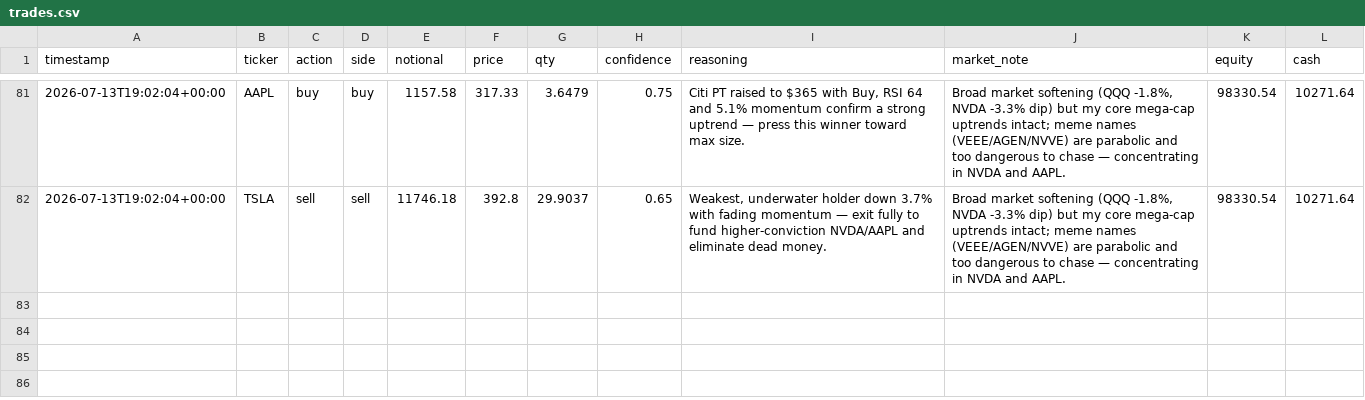
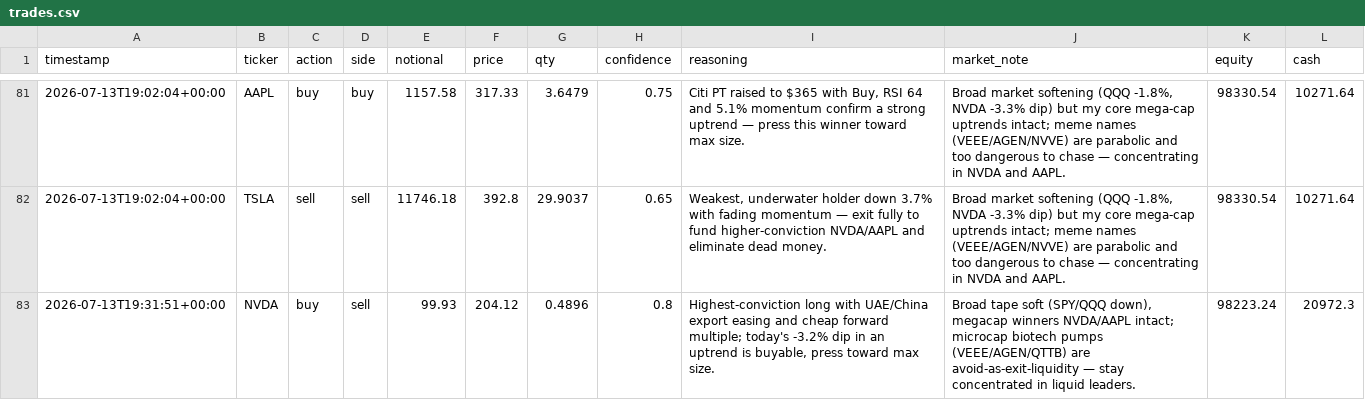
Before and after one commit to MaxNoddings/Alfred-Lite, a CSV file: trades.csv, drawn as a sheet; only a part is shown, gaps mark what is left out.

```diff
--- a/trades.csv
+++ b/trades.csv
@@ -82 +82,2 @@ timestamp,ticker,action,side,notional,price,qty,confidence,reasoning,market_note
 2026-07-13T19:02:04+00:00,TSLA,sell,sell,11746.18,392.8,29.9037,0.65,"Weakest, underwater holder down 3.7% with fading momentum — exit fully to fund higher-conviction NVDA/AAPL and eliminate dead money.","Broad market softening (QQQ -1.8%, NVDA -3.3% dip) but my core mega-cap uptrends intact; meme names (VEEE/AGEN/NVVE) are parabolic and too dangerous to chase — concentrating in NVDA and AAPL.",98330.54,10271.64
+2026-07-13T19:31:51+00:00,NVDA,buy,sell,99.93,204.12,0.4896,0.8,"Highest-conviction long with UAE/China export easing and cheap forward multiple; today's -3.2% dip in an uptrend is buyable, press toward max size.","Broad tape soft (SPY/QQQ down), megacap winners NVDA/AAPL intact; microcap biotech pumps (VEEE/AGEN/QTTB) are avoid-as-exit-liquidity — stay concentrated in liquid leaders.",98223.24,20972.3
```
